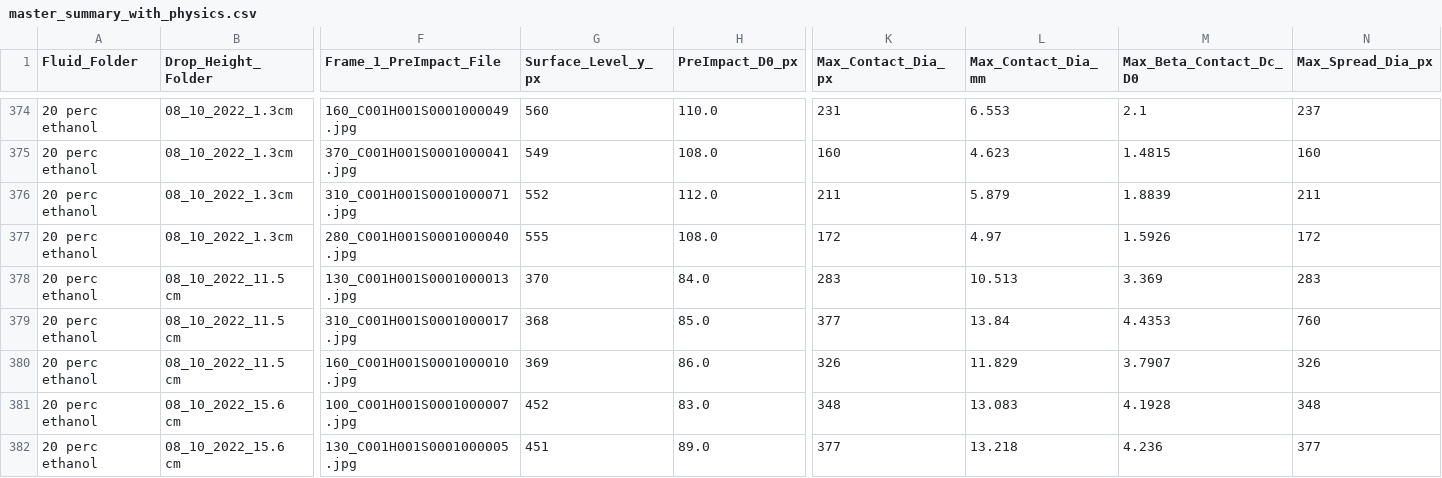
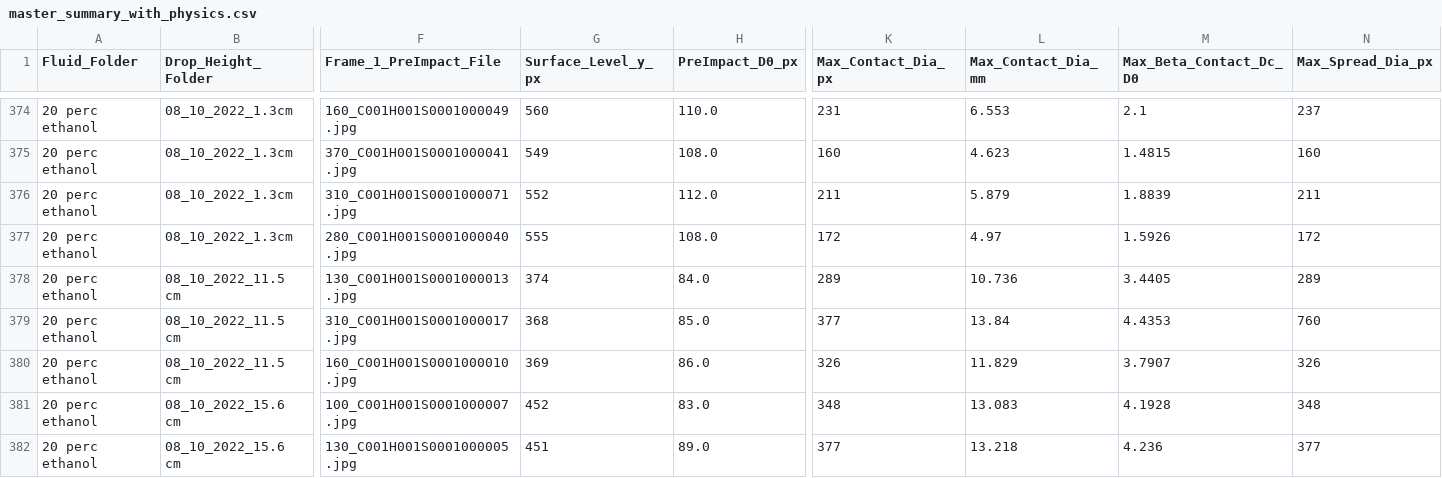
Before and after one commit to pablo-2047/leidenfrost, a CSV file: master_summary_with_physics.csv, drawn as a sheet; only a part is shown, gaps mark what is left out; the diff names each change by its address in the sheet, - before the commit and + after, or states it on an @@ line.

```diff
--- a/master_summary_with_physics.csv
+++ b/master_summary_with_physics.csv
-G378 (Surface_Level_y_px): 370
+G378 (Surface_Level_y_px): 374
-K378 (Max_Contact_Dia_px): 283
+K378 (Max_Contact_Dia_px): 289
-L378 (Max_Contact_Dia_mm): 10.513
+L378 (Max_Contact_Dia_mm): 10.736
-M378 (Max_Beta_Contact_Dc_D0): 3.369
+M378 (Max_Beta_Contact_Dc_D0): 3.4405
-N378 (Max_Spread_Dia_px): 283
+N378 (Max_Spread_Dia_px): 289
```
Also changed, not shown: master_summary_plot_2_rectified.csv, plot_2/07_contact_dia_4_regime_array/four_regime_selected_cases.csv, 2 other files.
